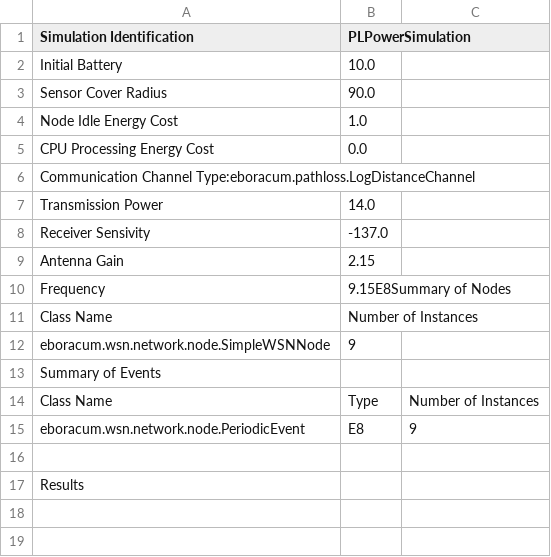
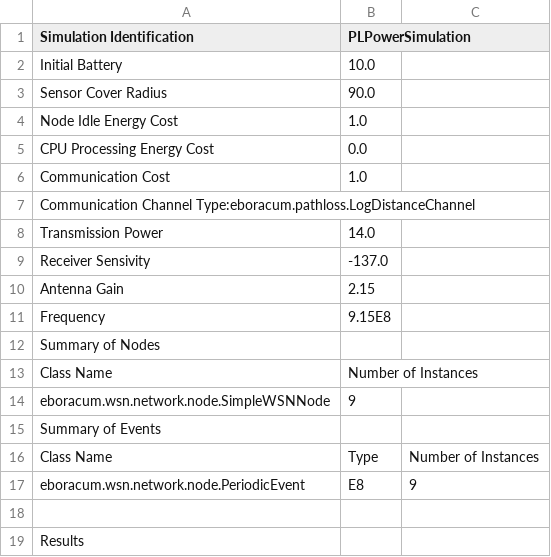
Before and after one commit to Raf98/PtolemyII-Eboracum_PathLoss, a CSV file: eboracum/pathloss/simulations/data/PLPowerSimulation14.csv, drawn as a sheet.

```diff
--- a/eboracum/pathloss/simulations/data/PLPowerSimulation14.csv
+++ b/eboracum/pathloss/simulations/data/PLPowerSimulation14.csv
@@ -5,2 +5,3 @@ Node Idle Energy Cost;1.0
 CPU Processing Energy Cost;0.0
+Communication Cost;1.0
 Communication Channel Type:eboracum.pathloss.LogDistanceChannel
@@ -9,3 +10,4 @@ Receiver Sensivity;-137.0
 Antenna Gain;2.15
-Frequency;9.15E8Summary of Nodes
+Frequency;9.15E8
+Summary of Nodes
 Class Name;Number of Instances
```
Also changed, not shown: eboracum/pathloss/simulations/data/PLPowerSimulation17.csv, eboracum/pathloss/simulations/data/PLPowerSimulation20.csv, 14 other files.
